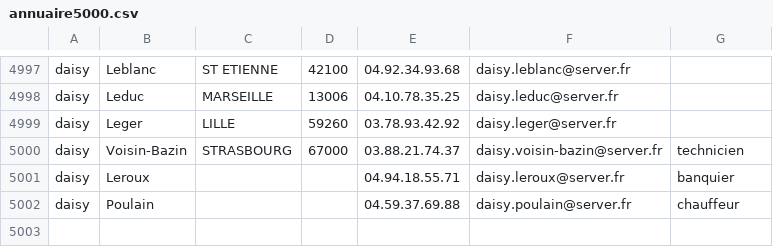
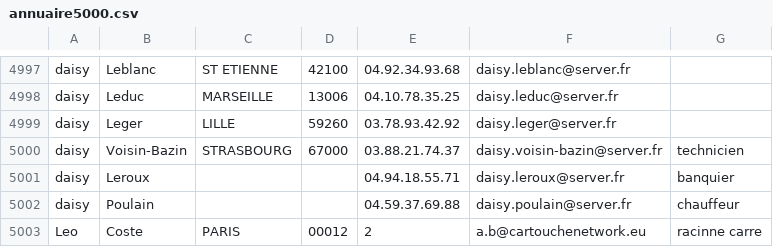
Before and after one commit to MBastian2111/Sae-C, a CSV file: annuaire5000.csv, drawn as a sheet; only a part is shown, gaps mark what is left out.

```diff
--- a/annuaire5000.csv
+++ b/annuaire5000.csv
@@ -5002 +5002,2 @@ daisy,Leroux,,,04.94.18.55.71,daisy.leroux@server.fr,banquier
 daisy,Poulain,,,04.59.37.69.88,daisy.poulain@server.fr,chauffeur
+Leo,Coste,PARIS,00012,2,a.b@cartouchenetwork.eu,racinne carre
```
Also changed, not shown: 2 other files.
